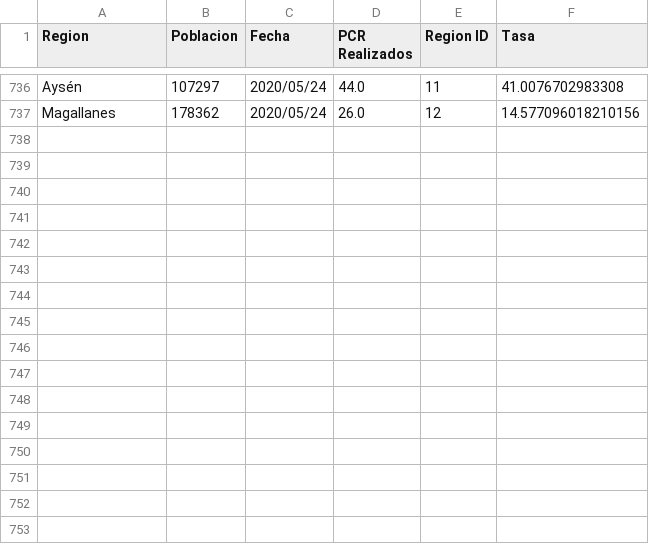
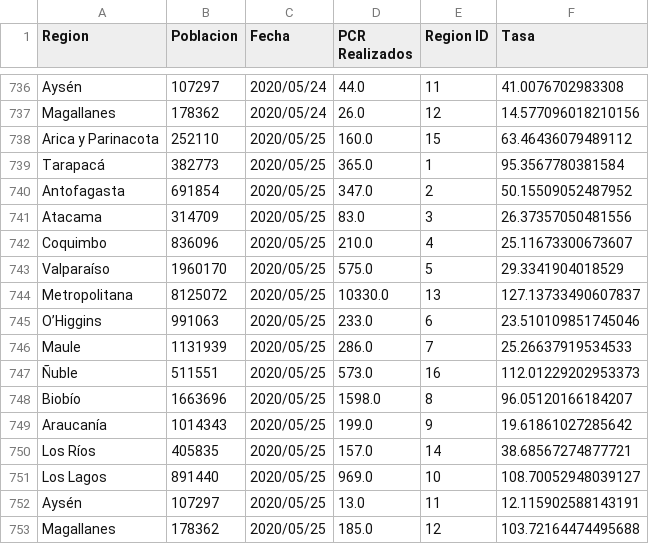
Before and after one commit to jaguridi/Datos-COVID19, a CSV file: output/producto12/bulk/producto7.csv, drawn as a sheet; only a part is shown, gaps mark what is left out.

```diff
--- a/output/producto12/bulk/producto7.csv
+++ b/output/producto12/bulk/producto7.csv
@@ -737 +737,17 @@ Aysén,107297,2020/05/24,44.0,11,41.0076702983308
 Magallanes,178362,2020/05/24,26.0,12,14.577096018210156
+Arica y Parinacota,252110,2020/05/25,160.0,15,63.46436079489112
+Tarapacá,382773,2020/05/25,365.0,1,95.3567780381584
+Antofagasta,691854,2020/05/25,347.0,2,50.15509052487952
+Atacama,314709,2020/05/25,83.0,3,26.37357050481556
+Coquimbo,836096,2020/05/25,210.0,4,25.11673300673607
+Valparaíso,1960170,2020/05/25,575.0,5,29.3341904018529
+Metropolitana,8125072,2020/05/25,10330.0,13,127.13733490607837
+O’Higgins,991063,2020/05/25,233.0,6,23.510109851745046
+Maule,1131939,2020/05/25,286.0,7,25.26637919534533
+Ñuble,511551,2020/05/25,573.0,16,112.01229202953373
+Biobío,1663696,2020/05/25,1598.0,8,96.05120166184207
+Araucanía,1014343,2020/05/25,199.0,9,19.61861027285642
+Los Ríos,405835,2020/05/25,157.0,14,38.68567274877721
+Los Lagos,891440,2020/05/25,969.0,10,108.70052948039127
+Aysén,107297,2020/05/25,13.0,11,12.115902588143191
+Magallanes,178362,2020/05/25,185.0,12,103.72164474495688
```
Also changed, not shown: output/producto10/FallecidosEtario_std.csv, output/producto17/PCREstablecimiento_std.csv, 20 other files.
